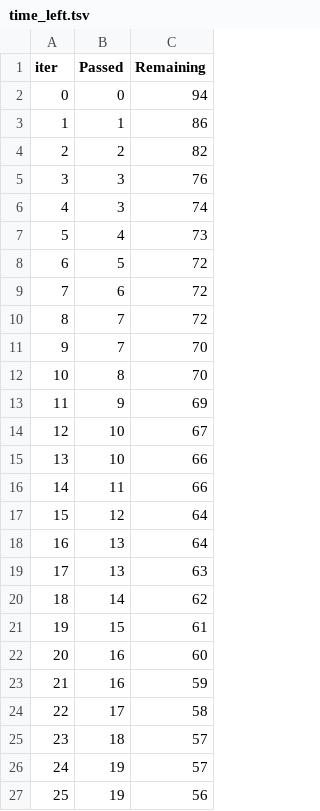
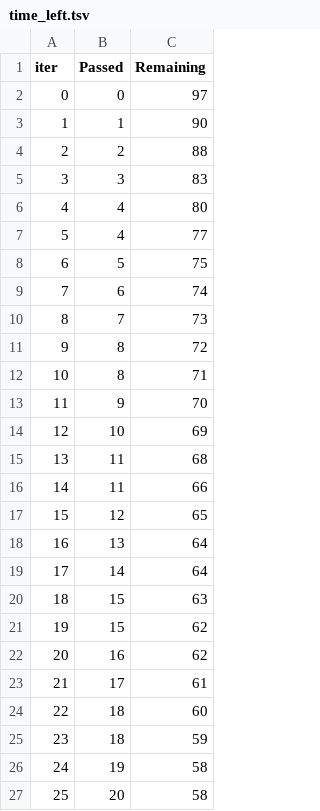
Before and after one commit to gauravdesale8/mlproject, a TSV file: catboost_info/time_left.tsv, drawn as a sheet; only a part is shown; the diff covers the shown part only.

```diff
--- a/catboost_info/time_left.tsv
+++ b/catboost_info/time_left.tsv
@@ -1,27 +1,27 @@
 iter	Passed	Remaining
-0	0	94
-1	1	86
-2	2	82
-3	3	76
-4	3	74
-5	4	73
-6	5	72
-7	6	72
-8	7	72
-9	7	70
-10	8	70
-11	9	69
-12	10	67
-13	10	66
+0	0	97
+1	1	90
+2	2	88
+3	3	83
+4	4	80
+5	4	77
+6	5	75
+7	6	74
+8	7	73
+9	8	72
+10	8	71
+11	9	70
+12	10	69
+13	11	68
 14	11	66
-15	12	64
+15	12	65
 16	13	64
-17	13	63
-18	14	62
-19	15	61
-20	16	60
-21	16	59
-22	17	58
-23	18	57
-24	19	57
-25	19	56
+17	14	64
+18	15	63
+19	15	62
+20	16	62
+21	17	61
+22	18	60
+23	18	59
+24	19	58
+25	20	58
```
Also changed, not shown: 141 edited cells elsewhere in this file, 10 other files.
